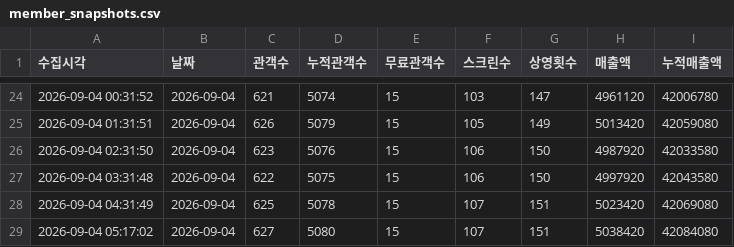
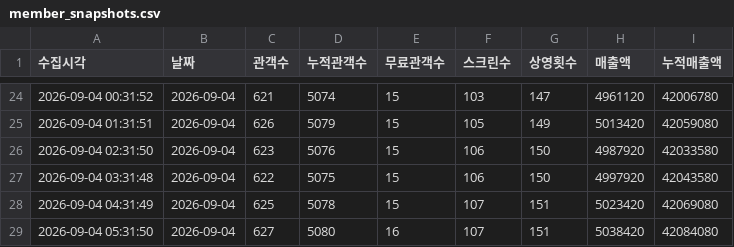
Before and after one commit to jaywhyyang/inthegrey, a CSV file: member_snapshots.csv, drawn as a sheet; only a part is shown, gaps mark what is left out.

```diff
--- a/member_snapshots.csv
+++ b/member_snapshots.csv
@@ -28,2 +28,2 @@
 2026-09-04 04:31:49,2026-09-04,625,5078,15,107,151,5023420,42069080
-2026-09-04 05:17:02,2026-09-04,627,5080,15,107,151,5038420,42084080
+2026-09-04 05:31:50,2026-09-04,627,5080,16,107,151,5038420,42084080
```
Also changed, not shown: competitors_hourly.csv, inthegrey_hourly.csv, 5 other files.
